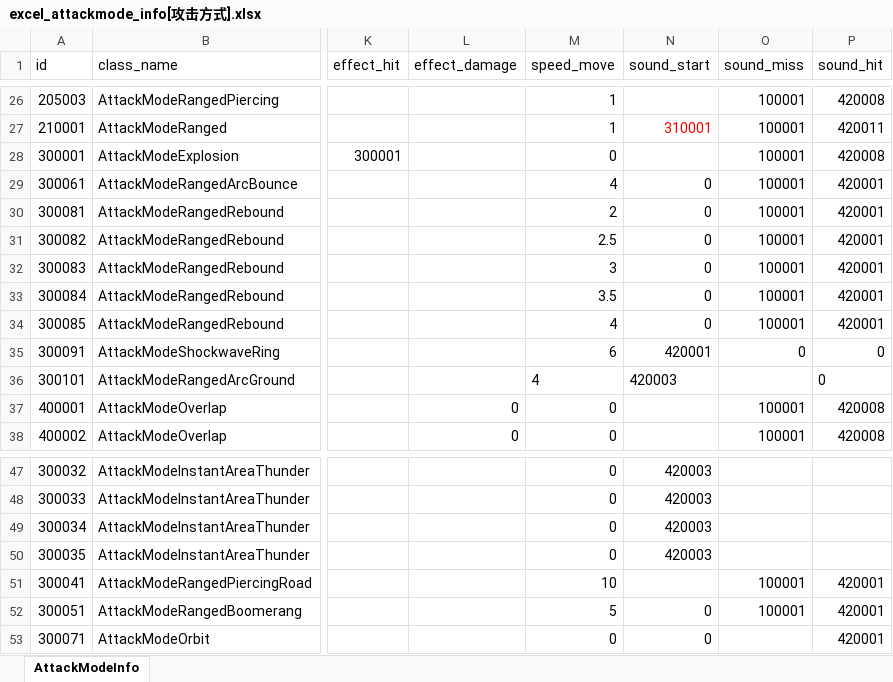
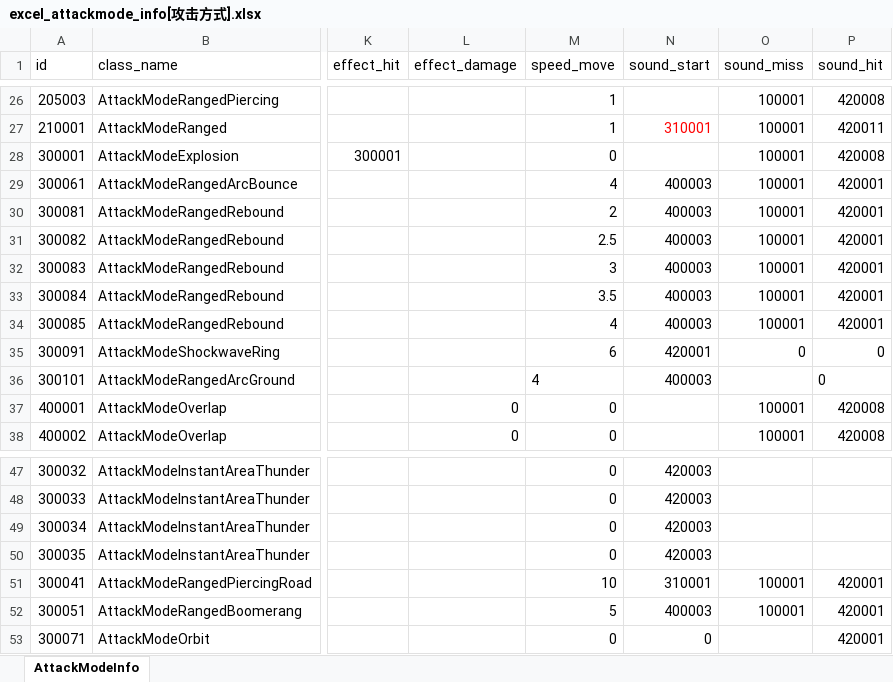
Before and after one commit to wobushiren79/DemonLordRoguelike, an Excel workbook: Demon Lord Roguelike/Assets/Data/Excel/excel_attackmode_info[攻击方式].xlsx, sheet AttackModeInfo, drawn as a sheet; only a part is shown, gaps mark what is left out; values as stored, in another font and other column widths than the file's, no borders; the diff names each change by its address in the sheet, - before the commit and + after, or states it on an @@ line.

```diff
--- a/Demon Lord Roguelike/Assets/Data/Excel/excel_attackmode_info[攻击方式].xlsx (sheet AttackModeInfo)
+++ b/Demon Lord Roguelike/Assets/Data/Excel/excel_attackmode_info[攻击方式].xlsx (sheet AttackModeInfo)
-N29:N34 (sound_start): 0
+N29:N34 (sound_start): 400003
-N36 (sound_start): 420003
+N36 (sound_start): 400003
-N51 (sound_start): (empty)
+N51 (sound_start): 310001
-N52 (sound_start): 0
+N52 (sound_start): 400003
```
Also changed, not shown: 9 other files.
